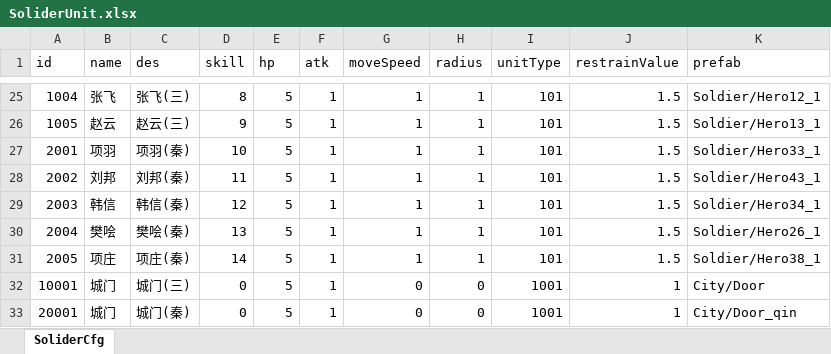
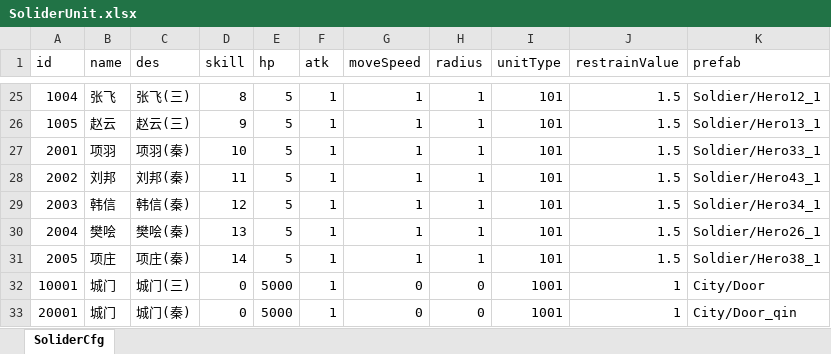
Before and after one commit to useradminda/WorldIsMine, an Excel workbook: Excels/SoliderUnit.xlsx, sheet SoliderCfg, drawn as a sheet; only a part is shown, gaps mark what is left out; values as stored, in another font and other column widths than the file's, no borders; the diff names each change by its address in the sheet, - before the commit and + after, or states it on an @@ line.

```diff
--- a/Excels/SoliderUnit.xlsx (sheet SoliderCfg)
+++ b/Excels/SoliderUnit.xlsx (sheet SoliderCfg)
-E32:E33 (hp): 5
+E32:E33 (hp): 5000
```
Also changed, not shown: 5 other files.
